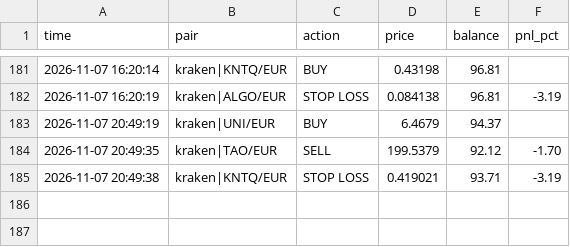
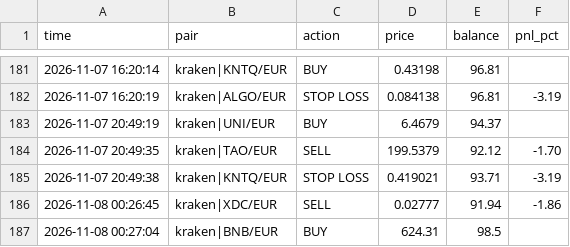
Before and after one commit to GoNowTaxi/Crypto_bot, a CSV file: trades.csv, drawn as a sheet; only a part is shown, gaps mark what is left out.

```diff
--- a/trades.csv
+++ b/trades.csv
@@ -185 +185,3 @@ time,pair,action,price,balance,pnl_pct
 2026-11-07 20:49:38,kraken|KNTQ/EUR,STOP LOSS,0.419021,93.71,-3.19
+2026-11-08 00:26:45,kraken|XDC/EUR,SELL,0.02777,91.94,-1.86
+2026-11-08 00:27:04,kraken|BNB/EUR,BUY,624.31,98.5,
```
Also changed, not shown: 1 other file.
